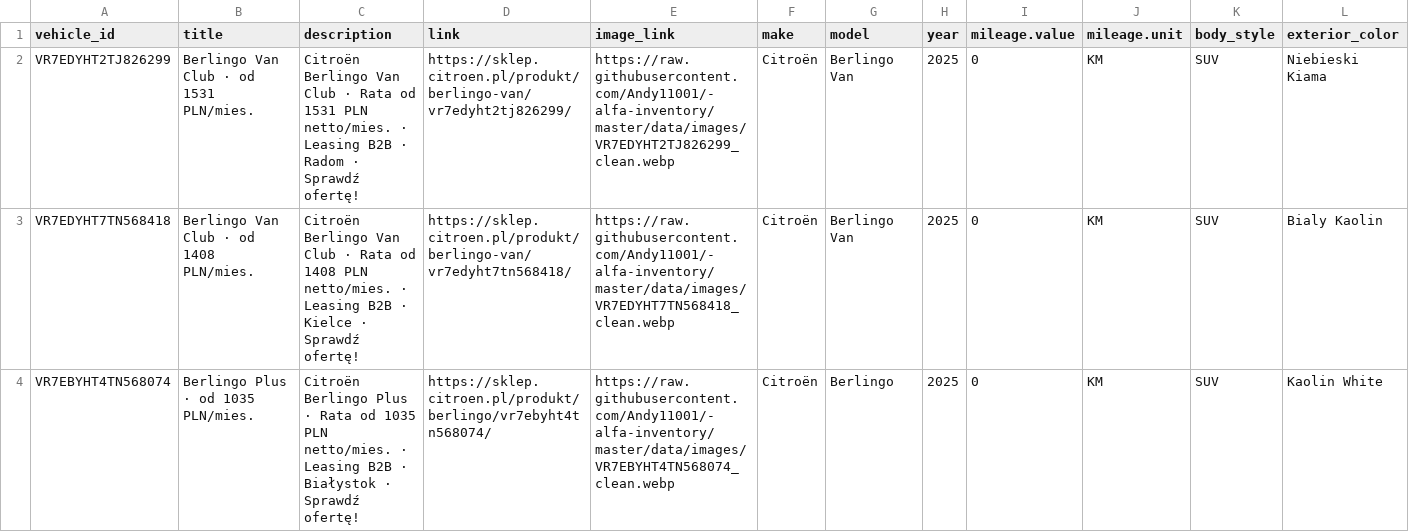
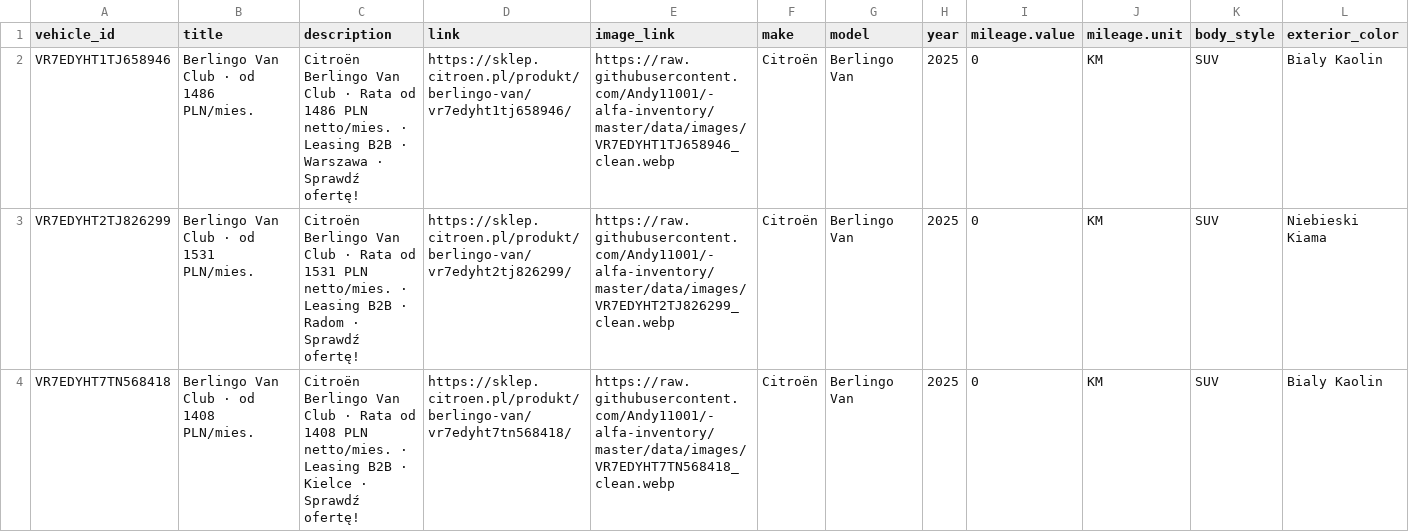
Before and after one commit to Andy11001/-alfa-inventory, a CSV file: data/citroen_lcv_inventory.csv, drawn as a sheet; only a part is shown; the shorter side is filled out with more unchanged rows; rows hold the shown columns only; the diff covers the shown part only; the diff names each change by its address in the sheet, - before the commit and + after, or states it on an @@ line.

```diff
--- a/data/citroen_lcv_inventory.csv
+++ b/data/citroen_lcv_inventory.csv
+row 2: VR7EDYHT1TJ658946 | Berlingo Van Club · od 1486 PLN/mies. | Citroën Berlingo Van Club · Rata od 1486 PLN netto/mies. · Leasing B2B · Warszawa · Sprawdź ofertę! | https://sklep.citroen.pl/produkt/berlingo-van/vr7edyht1tj658946/ | https://raw.githubusercontent.com/Andy11001/-alfa-inventory/master/data/images/VR7EDYHT1TJ658946_clean.webp | Citroën | Berlingo Van | 2025 | 0 | KM | SUV | Bialy Kaolin
```
Also changed, not shown: 1 removed row elsewhere in this file, data/citroen_osobowe_inventory.csv, 1 other file.
